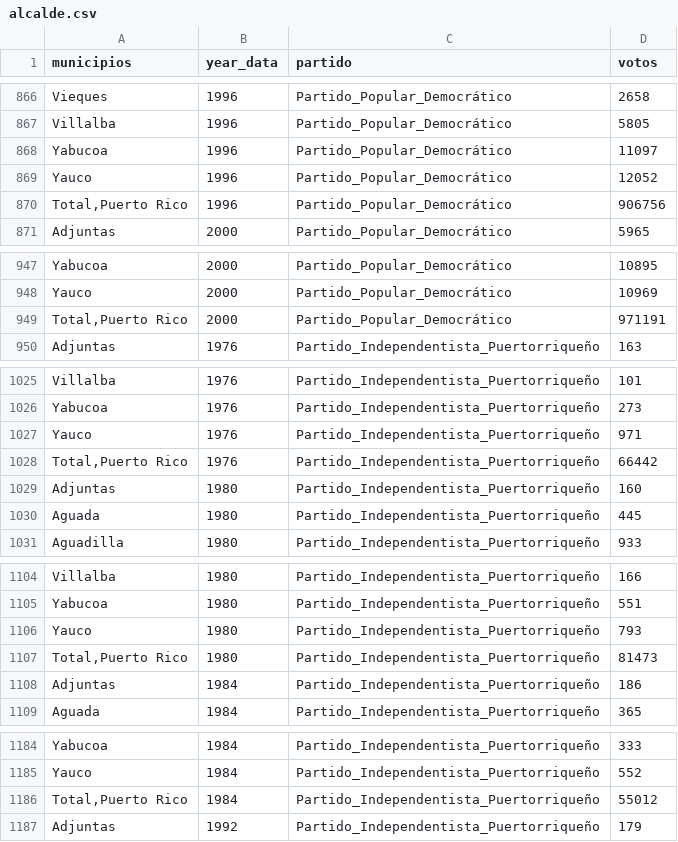
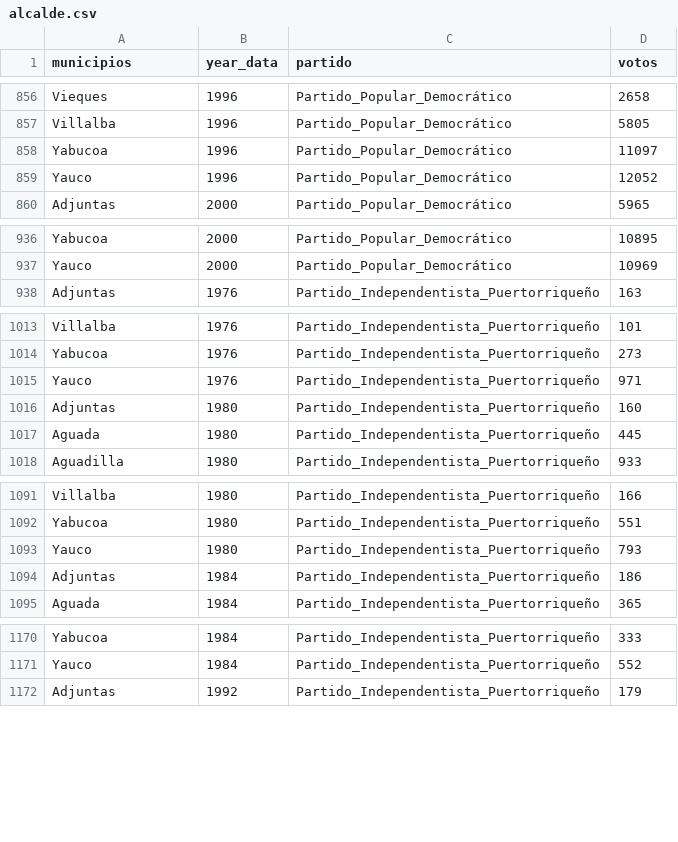
Before and after one commit to ian-flores/PR_Elections_Historical_Data, a CSV file: data/elecciones_generales/alcalde/alcalde.csv, drawn as a sheet; only a part is shown, gaps mark what is left out; the diff covers the shown part only; the diff names each change by its address in the sheet, - before the commit and + after, or states it on an @@ line.

```diff
--- a/data/elecciones_generales/alcalde/alcalde.csv
+++ b/data/elecciones_generales/alcalde/alcalde.csv
-row 870: Total,Puerto Rico | 1996 | Partido_Popular_Democrático | 906756
-row 949: Total,Puerto Rico | 2000 | Partido_Popular_Democrático | 971191
-row 1028: Total,Puerto Rico | 1976 | Partido_Independentista_Puertorriqueño | 66442
-row 1107: Total,Puerto Rico | 1980 | Partido_Independentista_Puertorriqueño | 81473
-row 1186: Total,Puerto Rico | 1984 | Partido_Independentista_Puertorriqueño | 55012
```
Also changed, not shown: 34 removed rows elsewhere in this file, 5 other files.
